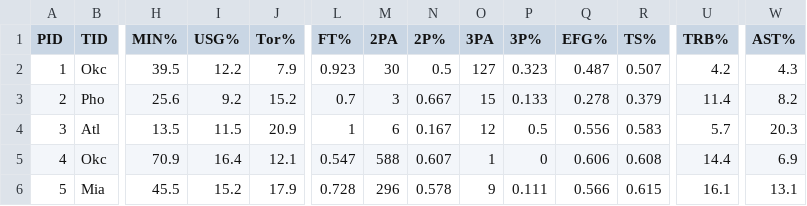
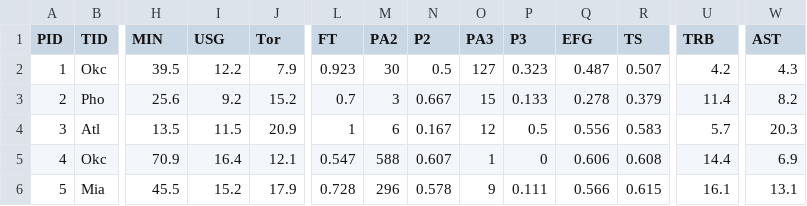
Before and after one commit to yj7082126/yk2805_yw3203_w4111project, a CSV file: Part2/PLAYER.csv, drawn as a sheet; only a part is shown, gaps mark what is left out; the diff names each change by its address in the sheet, - before the commit and + after, or states it on an @@ line.

Commit message:
OOPS AGAIN

```diff
--- a/Part2/PLAYER.csv
+++ b/Part2/PLAYER.csv
-H1: MIN%
+H1: MIN
-I1: USG%
+I1: USG
-J1: Tor%
+J1: Tor
-L1: FT%
+L1: FT
-M1: 2PA
+M1: PA2
-N1: 2P%
+N1: P2
-O1: 3PA
+O1: PA3
-P1: 3P%
+P1: P3
-Q1: EFG%
+Q1: EFG
-R1: TS%
+R1: TS
-U1: TRB%
+U1: TRB
-W1: AST%
+W1: AST
```
